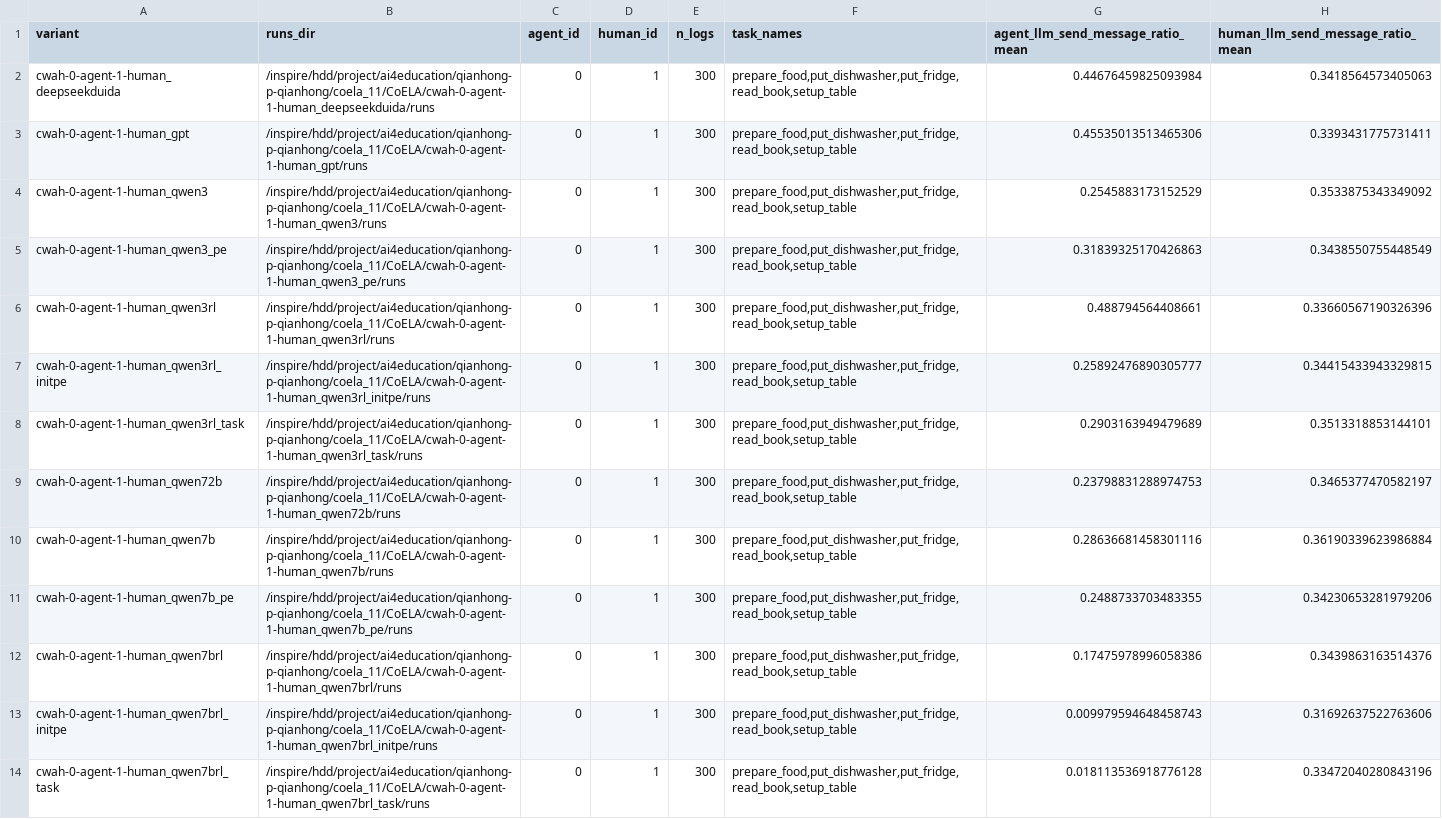
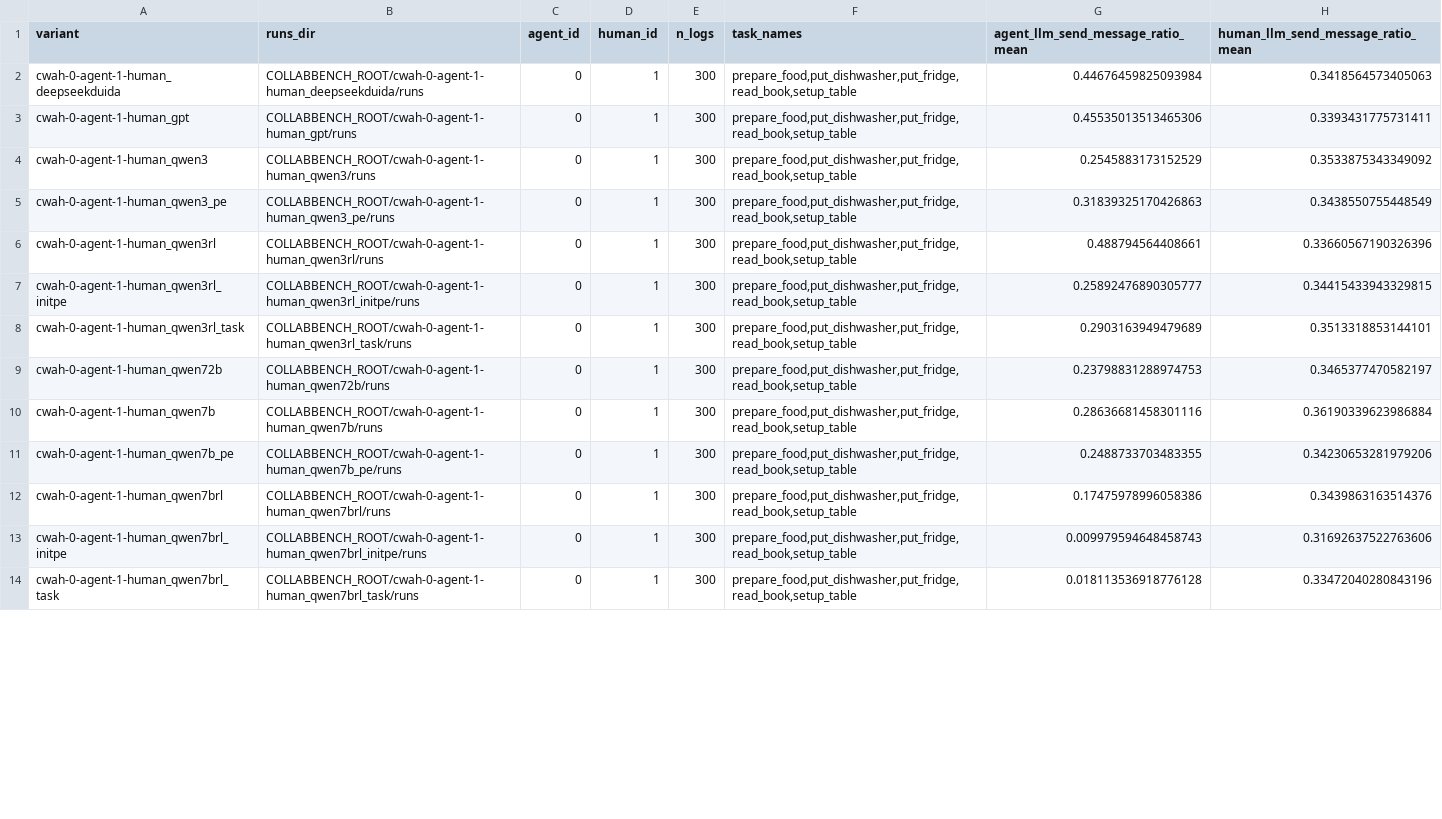
Before and after one commit to BW297/CollabBench, a CSV file: Evaluation/Judge/tools/send_message_ratio_all_variants.csv, drawn as a sheet; only a part is shown; the diff covers the shown part only; the diff names each change by its address in the sheet, - before the commit and + after, or states it on an @@ line.

```diff
--- a/Evaluation/Judge/tools/send_message_ratio_all_variants.csv
+++ b/Evaluation/Judge/tools/send_message_ratio_all_variants.csv
-B2 (runs_dir): /inspire/hdd/project/ai4education/qianhong-p-qianhong/coela_11/CoELA/cwah-0-agent-1-human_deepseekduida/runs
+B2 (runs_dir): COLLABBENCH_ROOT/cwah-0-agent-1-human_deepseekduida/runs
-B3 (runs_dir): /inspire/hdd/project/ai4education/qianhong-p-qianhong/coela_11/CoELA/cwah-0-agent-1-human_gpt/runs
+B3 (runs_dir): COLLABBENCH_ROOT/cwah-0-agent-1-human_gpt/runs
-B4 (runs_dir): /inspire/hdd/project/ai4education/qianhong-p-qianhong/coela_11/CoELA/cwah-0-agent-1-human_qwen3/runs
+B4 (runs_dir): COLLABBENCH_ROOT/cwah-0-agent-1-human_qwen3/runs
-B5 (runs_dir): /inspire/hdd/project/ai4education/qianhong-p-qianhong/coela_11/CoELA/cwah-0-agent-1-human_qwen3_pe/runs
+B5 (runs_dir): COLLABBENCH_ROOT/cwah-0-agent-1-human_qwen3_pe/runs
-B6 (runs_dir): /inspire/hdd/project/ai4education/qianhong-p-qianhong/coela_11/CoELA/cwah-0-agent-1-human_qwen3rl/runs
+B6 (runs_dir): COLLABBENCH_ROOT/cwah-0-agent-1-human_qwen3rl/runs
-B7 (runs_dir): /inspire/hdd/project/ai4education/qianhong-p-qianhong/coela_11/CoELA/cwah-0-agent-1-human_qwen3rl_initpe/runs
+B7 (runs_dir): COLLABBENCH_ROOT/cwah-0-agent-1-human_qwen3rl_initpe/runs
-B8 (runs_dir): /inspire/hdd/project/ai4education/qianhong-p-qianhong/coela_11/CoELA/cwah-0-agent-1-human_qwen3rl_task/runs
+B8 (runs_dir): COLLABBENCH_ROOT/cwah-0-agent-1-human_qwen3rl_task/runs
-B9 (runs_dir): /inspire/hdd/project/ai4education/qianhong-p-qianhong/coela_11/CoELA/cwah-0-agent-1-human_qwen72b/runs
+B9 (runs_dir): COLLABBENCH_ROOT/cwah-0-agent-1-human_qwen72b/runs
-B10 (runs_dir): /inspire/hdd/project/ai4education/qianhong-p-qianhong/coela_11/CoELA/cwah-0-agent-1-human_qwen7b/runs
+B10 (runs_dir): COLLABBENCH_ROOT/cwah-0-agent-1-human_qwen7b/runs
-B11 (runs_dir): /inspire/hdd/project/ai4education/qianhong-p-qianhong/coela_11/CoELA/cwah-0-agent-1-human_qwen7b_pe/runs
+B11 (runs_dir): COLLABBENCH_ROOT/cwah-0-agent-1-human_qwen7b_pe/runs
-B12 (runs_dir): /inspire/hdd/project/ai4education/qianhong-p-qianhong/coela_11/CoELA/cwah-0-agent-1-human_qwen7brl/runs
+B12 (runs_dir): COLLABBENCH_ROOT/cwah-0-agent-1-human_qwen7brl/runs
-B13 (runs_dir): /inspire/hdd/project/ai4education/qianhong-p-qianhong/coela_11/CoELA/cwah-0-agent-1-human_qwen7brl_initpe/runs
+B13 (runs_dir): COLLABBENCH_ROOT/cwah-0-agent-1-human_qwen7brl_initpe/runs
-B14 (runs_dir): /inspire/hdd/project/ai4education/qianhong-p-qianhong/coela_11/CoELA/cwah-0-agent-1-human_qwen7brl_task/runs
+B14 (runs_dir): COLLABBENCH_ROOT/cwah-0-agent-1-human_qwen7brl_task/runs
```
Also changed, not shown: 13 edited cells elsewhere in this file, Evaluation/Judge/tools/tuning_means.csv, 33 other files.
